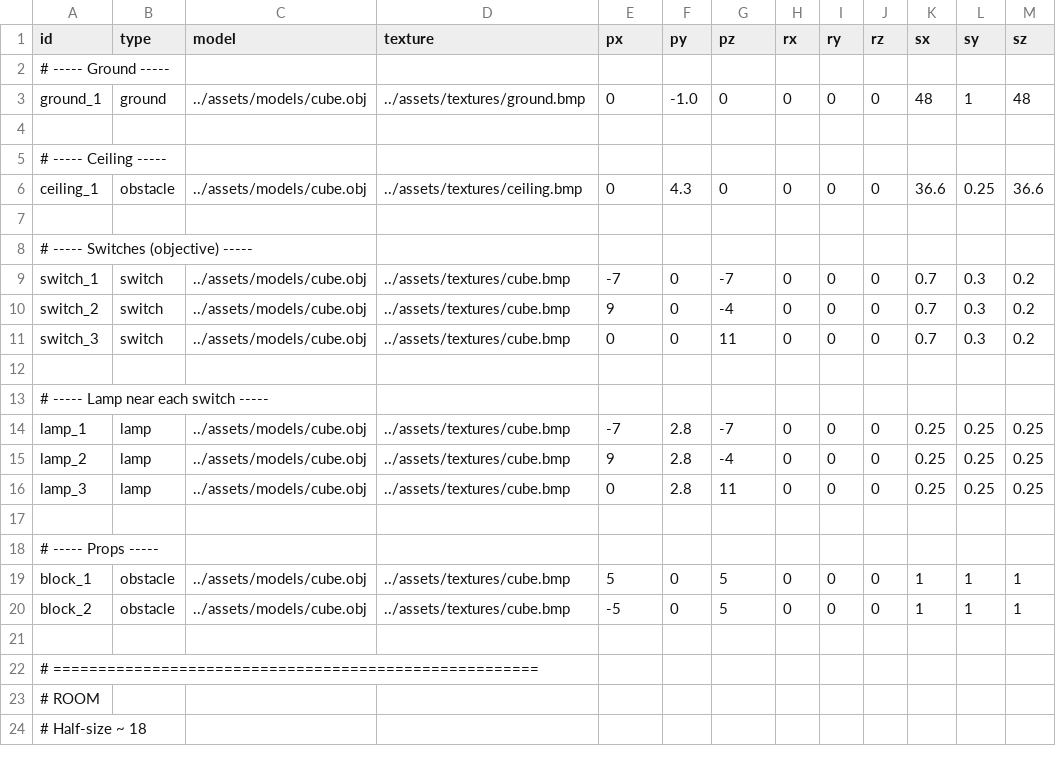
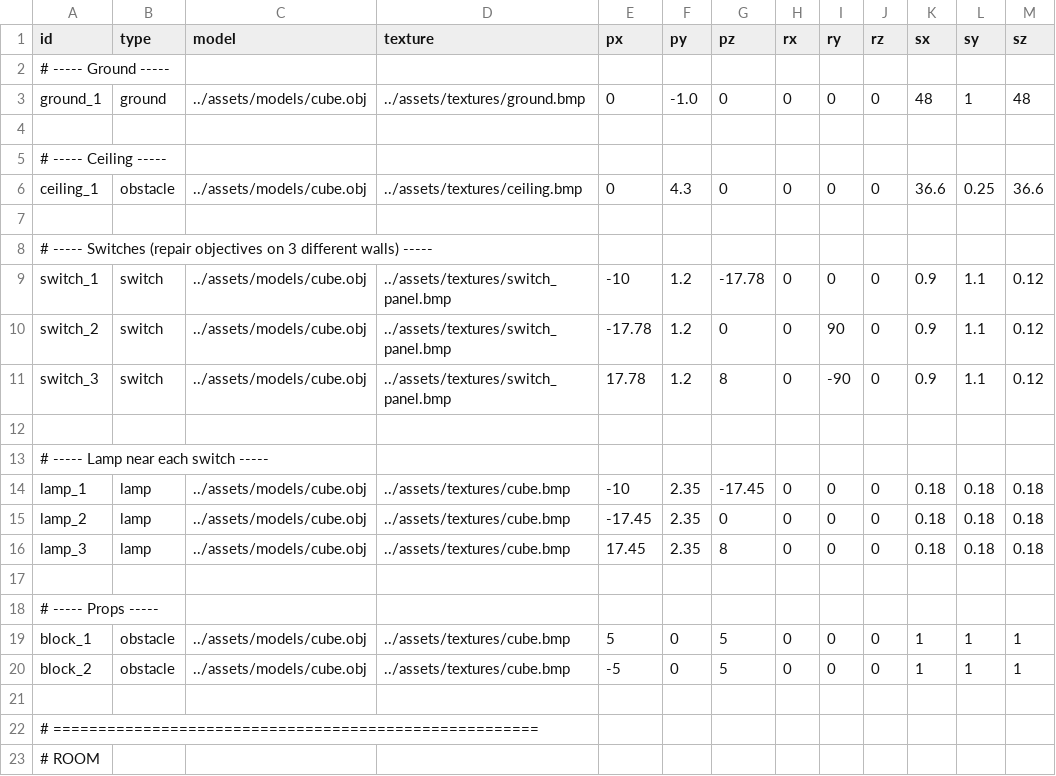
Before and after one commit to GAdamAkos/Grafika_Beadando, a CSV file: assets/scene.csv, drawn as a sheet; only a part is shown; the shorter side is filled out with more unchanged rows.

Commit message:
added "real" switch panels to the walls

```diff
--- a/assets/scene.csv
+++ b/assets/scene.csv
@@ -7,11 +7,11 @@ ceiling_1,obstacle,../assets/models/cube.obj,../assets/textures/ceiling.bmp,0,4.
 
-# ----- Switches (objective) -----
-switch_1,switch,../assets/models/cube.obj,../assets/textures/cube.bmp,-7,0,-7,0,0,0,0.7,0.3,0.2
-switch_2,switch,../assets/models/cube.obj,../assets/textures/cube.bmp,9,0,-4,0,0,0,0.7,0.3,0.2
-switch_3,switch,../assets/models/cube.obj,../assets/textures/cube.bmp,0,0,11,0,0,0,0.7,0.3,0.2
+# ----- Switches (repair objectives on 3 different walls) -----
+switch_1,switch,../assets/models/cube.obj,../assets/textures/switch_panel.bmp,-10,1.2,-17.78,0,0,0,0.9,1.1,0.12
+switch_2,switch,../assets/models/cube.obj,../assets/textures/switch_panel.bmp,-17.78,1.2,0,0,90,0,0.9,1.1,0.12
+switch_3,switch,../assets/models/cube.obj,../assets/textures/switch_panel.bmp,17.78,1.2,8,0,-90,0,0.9,1.1,0.12
 
 # ----- Lamp near each switch -----
-lamp_1,lamp,../assets/models/cube.obj,../assets/textures/cube.bmp,-7,2.8,-7,0,0,0,0.25,0.25,0.25
-lamp_2,lamp,../assets/models/cube.obj,../assets/textures/cube.bmp,9,2.8,-4,0,0,0,0.25,0.25,0.25
-lamp_3,lamp,../assets/models/cube.obj,../assets/textures/cube.bmp,0,2.8,11,0,0,0,0.25,0.25,0.25
+lamp_1,lamp,../assets/models/cube.obj,../assets/textures/cube.bmp,-10,2.35,-17.45,0,0,0,0.18,0.18,0.18
+lamp_2,lamp,../assets/models/cube.obj,../assets/textures/cube.bmp,-17.45,2.35,0,0,0,0,0.18,0.18,0.18
+lamp_3,lamp,../assets/models/cube.obj,../assets/textures/cube.bmp,17.45,2.35,8,0,0,0,0.18,0.18,0.18
 
```
Also changed, not shown: 2 other files.
